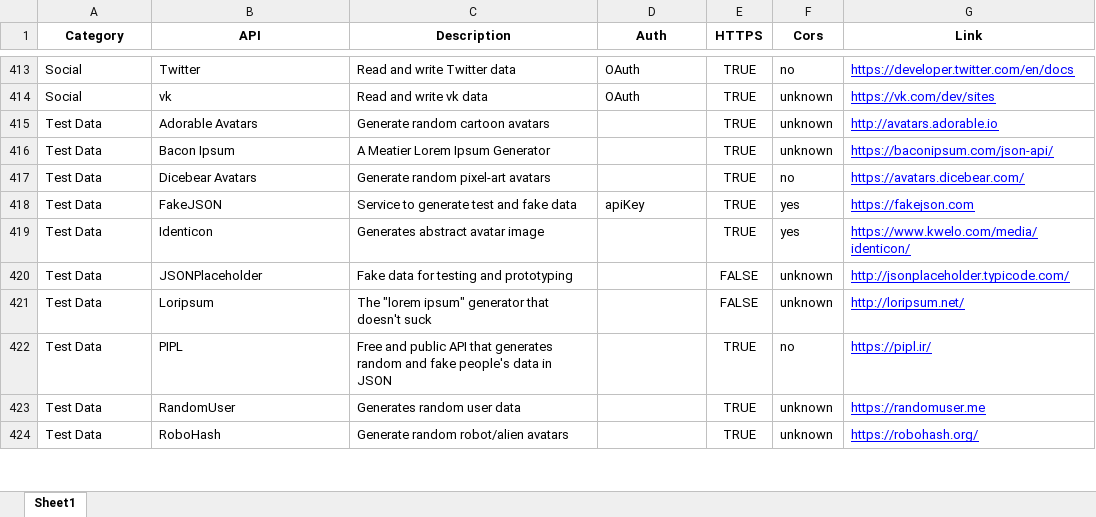
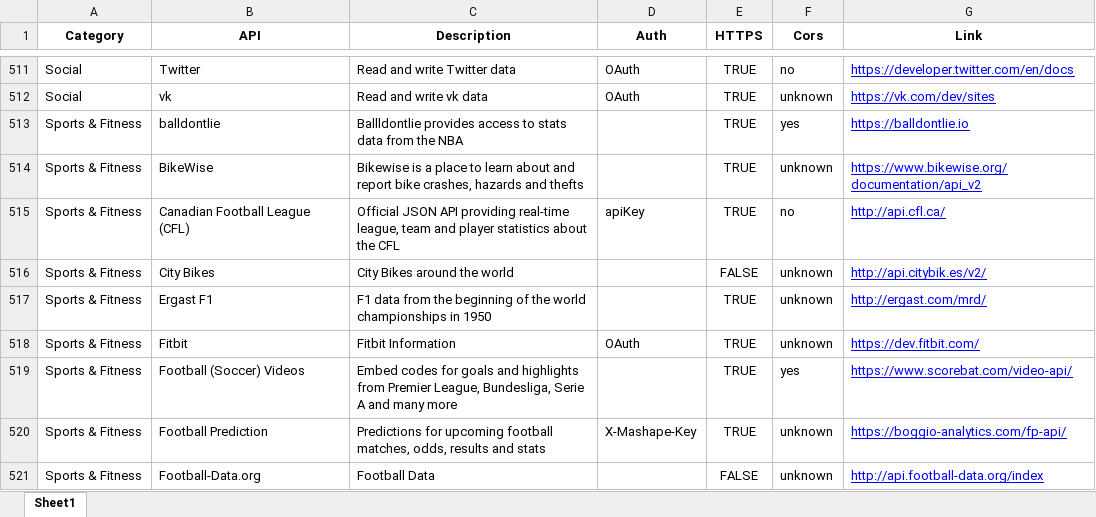
Before and after one commit to purvansh11/CrawlAPIs, an Excel workbook: CrawledAPIs.xlsx, sheet Sheet1, drawn as a sheet; only a part is shown, gaps mark what is left out; the shorter side is filled out with more unchanged rows; values as stored, in another font and other column widths than the file's, no borders; the diff covers the shown part only; the diff names each change by its address in the sheet, - before the commit and + after, or states it on an @@ line.

```diff
--- a/CrawledAPIs.xlsx (sheet Sheet1)
+++ b/CrawledAPIs.xlsx (sheet Sheet1)
+row 513: Sports & Fitness | balldontlie | Ballldontlie provides access to stats data from the NBA |  | TRUE | yes | https://balldontlie.io
+row 514: Sports & Fitness | BikeWise | Bikewise is a place to learn about and report bike crashes, hazards and thefts |  | TRUE | unknown | https://www.bikewise.org/documentation/api_v2
+row 515: Sports & Fitness | Canadian Football League (CFL) | Official JSON API providing real-time league, team and player statistics about the CFL | apiKey | TRUE | no | http://api.cfl.ca/
+row 516: Sports & Fitness | City Bikes | City Bikes around the world |  | FALSE | unknown | http://api.citybik.es/v2/
+row 517: Sports & Fitness | Ergast F1 | F1 data from the beginning of the world championships in 1950 |  | TRUE | unknown | http://ergast.com/mrd/
+row 518: Sports & Fitness | Fitbit | Fitbit Information | OAuth | TRUE | unknown | https://dev.fitbit.com/
+row 519: Sports & Fitness | Football (Soccer) Videos | Embed codes for goals and highlights from Premier League, Bundesliga, Serie A and many more |  | TRUE | yes | https://www.scorebat.com/video-api/
+row 520: Sports & Fitness | Football Prediction | Predictions for upcoming football matches, odds, results and stats | X-Mashape-Key | TRUE | unknown | https://boggio-analytics.com/fp-api/
+row 521: Sports & Fitness | Football-Data.org | Football Data |  | FALSE | unknown | http://api.football-data.org/index
```
Also changed, not shown: 106 added rows elsewhere in this sheet, 1 other file.
